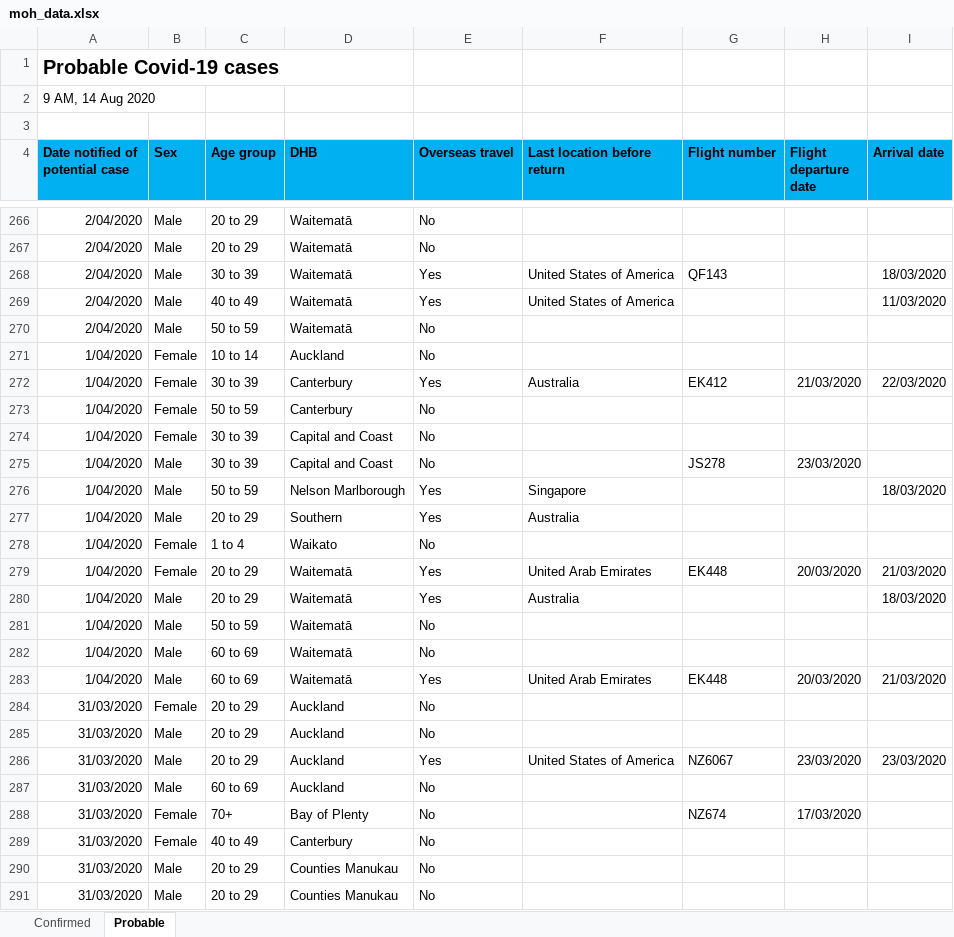
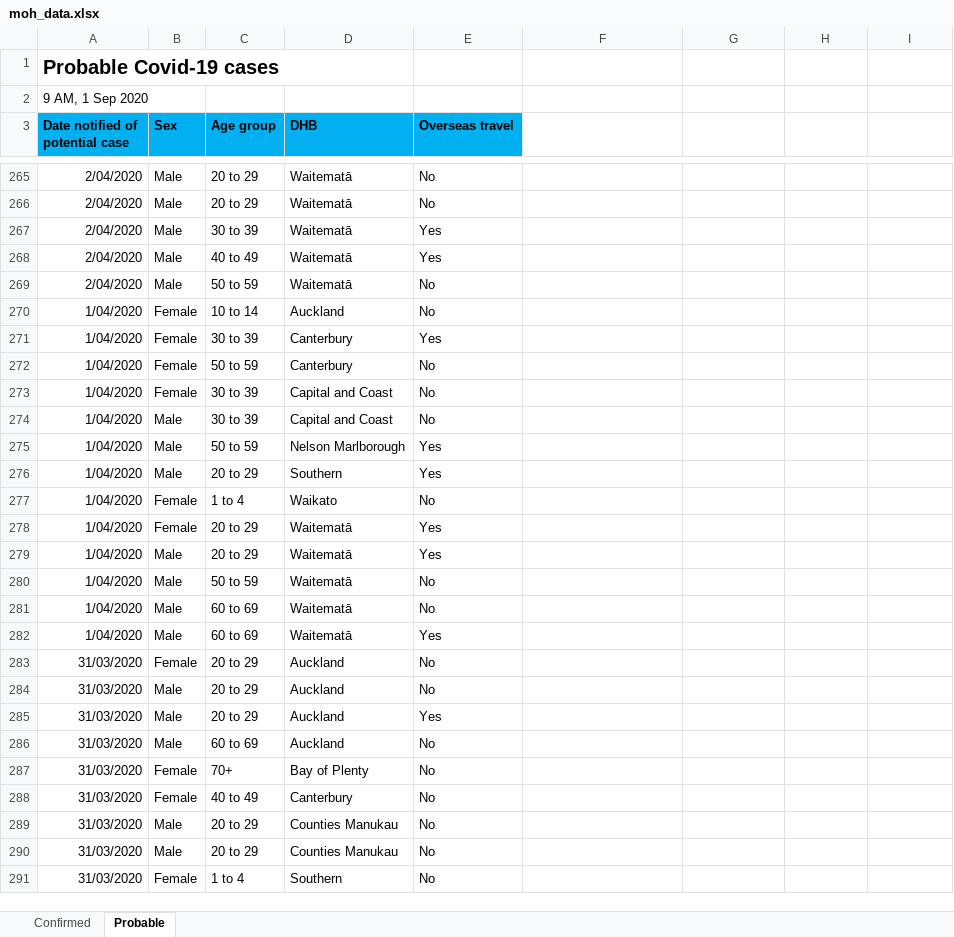
Before and after one commit to MattSkiff/covid19_nz_data, an Excel workbook: moh_data.xlsx, sheet Probable, drawn as a sheet; only a part is shown, gaps mark what is left out; the shorter side is filled out with more unchanged rows; values as stored, in another font and other column widths than the file's, no borders; removed rows and columns are numbered as before the commit, all else as after; the diff covers the shown part only; the diff names each change by its address in the sheet, - before the commit and + after, or states it on an @@ line.

```diff
--- a/moh_data.xlsx (sheet Probable)
+++ b/moh_data.xlsx (sheet Probable)
-A2 (Date notified of potential case): 9 AM, 14 Aug 2020
+A2 (Date notified of potential case): 9 AM, 1 Sep 2020
-A2:B2 merged
-row 3: (empty)
-F3: Last location before return
+F3: (empty)
-F3:I3 fill: #00B0F0
+F3:I3 fill: none
-G3: Flight number
+G3: (empty)
-H3: Flight departure date
+H3: (empty)
-I3: Arrival date
+I3: (empty)
-F267:F268: United States of America
+F267:F268: (empty)
-G267: QF143
+G267: (empty)
-I267: 18/03/2020
+I267: (empty)
-I268: 11/03/2020
+I268: (empty)
-F271: Australia
+F271: (empty)
-G271: EK412
+G271: (empty)
-H271: 21/03/2020
+H271: (empty)
-I271: 22/03/2020
+I271: (empty)
-G274: JS278
+G274: (empty)
-H274: 23/03/2020
+H274: (empty)
-F275: Singapore
+F275: (empty)
-I275: 18/03/2020
+I275: (empty)
-F276: Australia
+F276: (empty)
-F278: United Arab Emirates
+F278: (empty)
-G278: EK448
+G278: (empty)
-H278: 20/03/2020
+H278: (empty)
-I278: 21/03/2020
+I278: (empty)
-F279: Australia
+F279: (empty)
-I279: 18/03/2020
+I279: (empty)
-F282: United Arab Emirates
+F282: (empty)
-G282: EK448
+G282: (empty)
-H282: 20/03/2020
+H282: (empty)
-I282: 21/03/2020
+I282: (empty)
-F285: United States of America
+F285: (empty)
-G285: NZ6067
+G285: (empty)
-H285: 23/03/2020
+H285: (empty)
-I285: 23/03/2020
+I285: (empty)
-G287: NZ674
+G287: (empty)
-H287: 17/03/2020
+H287: (empty)
```
Also changed, not shown: 160 edited cells elsewhere in this sheet, sheet Confirmed, 4 other files.
